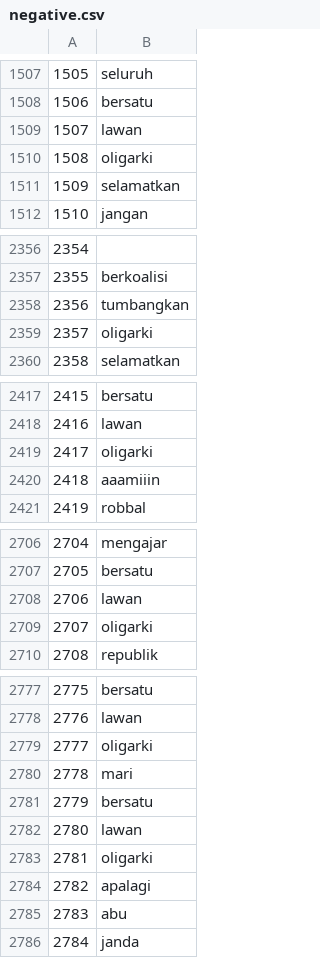
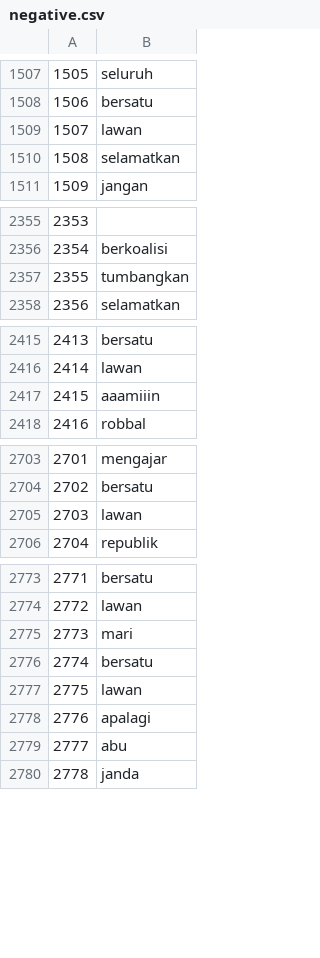
Before and after one commit to ghazafm/twitter-sentiment-analysis, a CSV file: preprocessing/EDA/word_cloud/anis/negative.csv, drawn as a sheet; only a part is shown, gaps mark what is left out; removed rows and columns are numbered as before the commit, all else as after; the diff covers the shown part only; the diff names each change by its address in the sheet, - before the commit and + after, or states it on an @@ line.

```diff
--- a/preprocessing/EDA/word_cloud/anis/negative.csv
+++ b/preprocessing/EDA/word_cloud/anis/negative.csv
-row 1510: 1508 | oligarki
@@ column A renumbered from row 1510 down @@
-row 2359: 2357 | oligarki
-row 2419: 2417 | oligarki
-row 2709: 2707 | oligarki
-row 2779: 2777 | oligarki
-row 2783: 2781 | oligarki
```
Also changed, not shown: 4 removed rows elsewhere in this file, preprocessing/EDA/word_cloud/anis/positive.csv, preprocessing/EDA/word_cloud/gabungan/negative.csv, 5 other files.
